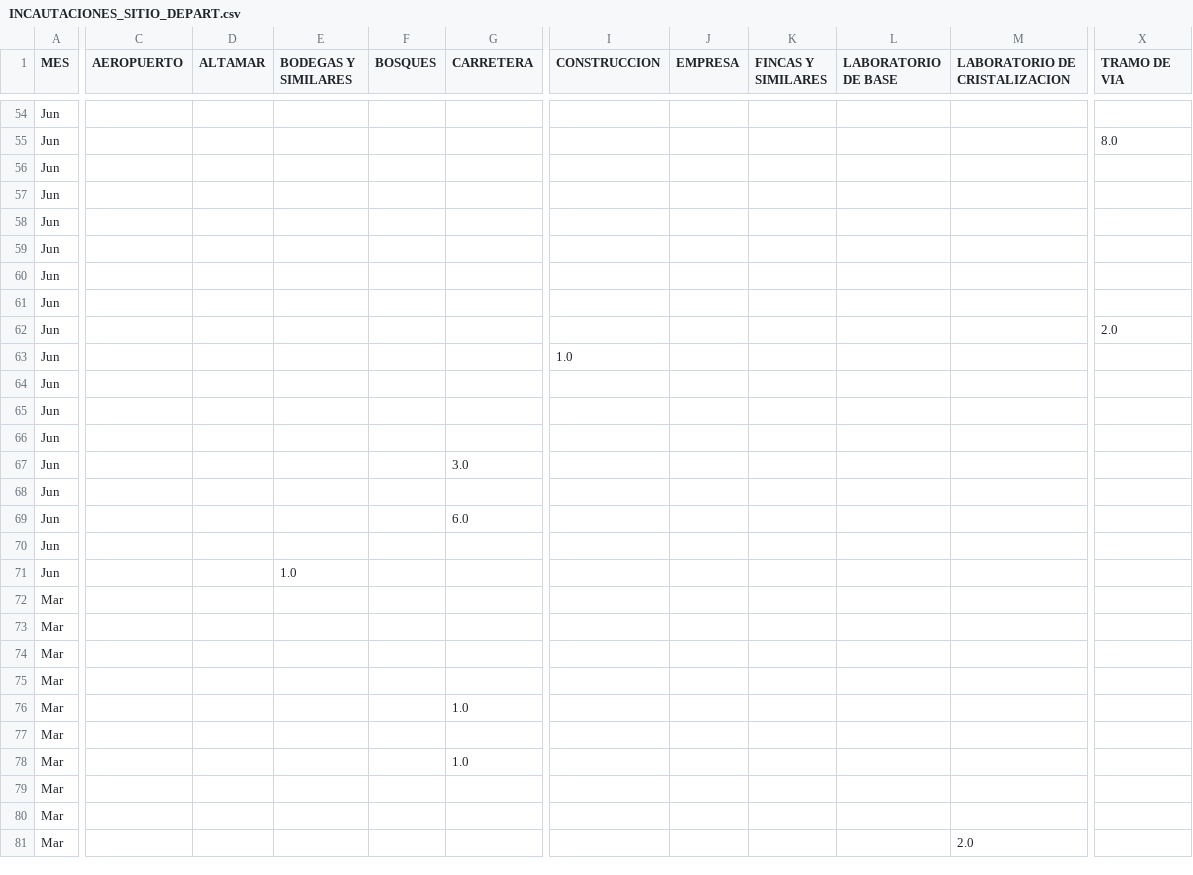
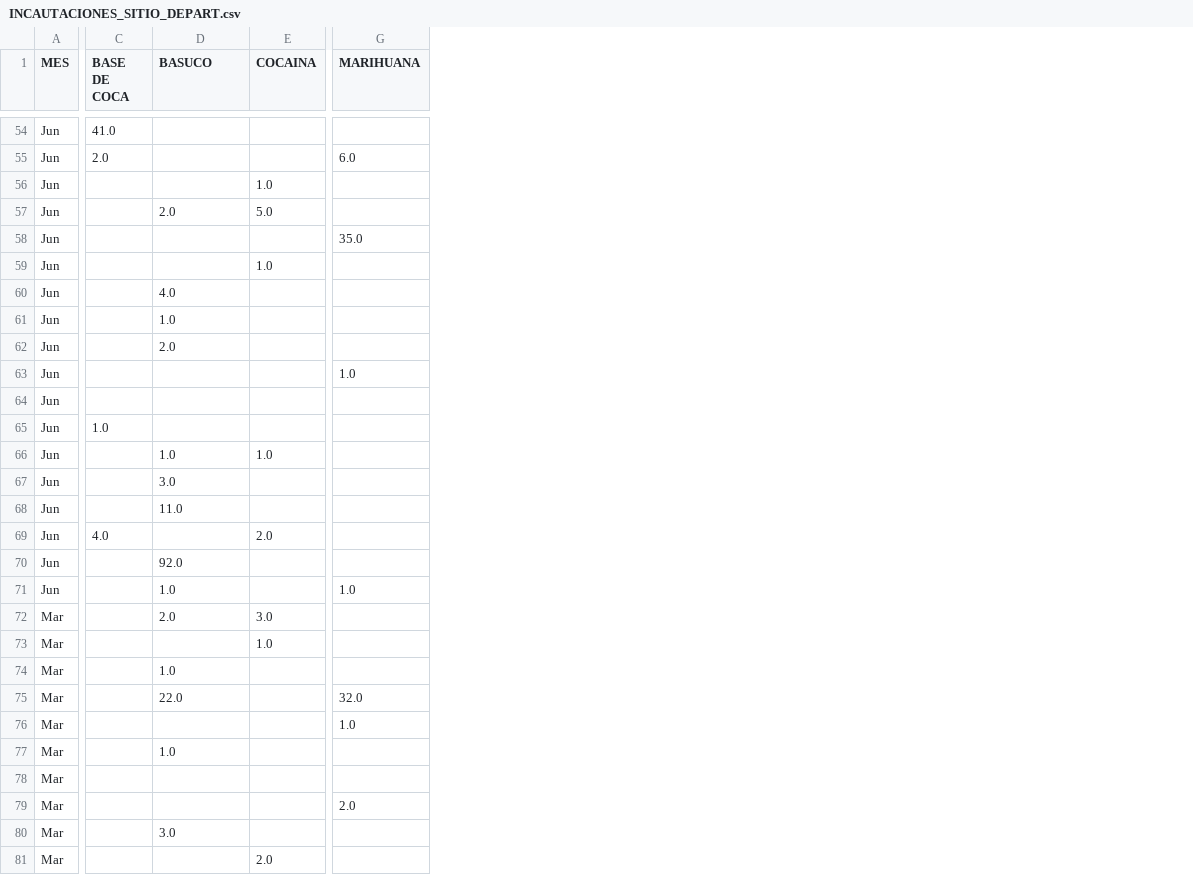
Before and after one commit to miguelfeijoo/IncautacionesColombia2018, a CSV file: DATOS/INCAUTACIONES_SITIO_DEPART.csv, drawn as a sheet; only a part is shown, gaps mark what is left out; removed rows and columns are numbered as before the commit, all else as after; rows hold the shown columns only; the diff covers the shown part only; the diff names each change by its address in the sheet, - before the commit and + after, or states it on an @@ line.

```diff
--- a/DATOS/INCAUTACIONES_SITIO_DEPART.csv
+++ b/DATOS/INCAUTACIONES_SITIO_DEPART.csv
-column C (AEROPUERTO), empty
-column D (ALTAMAR), empty
-column E (BODEGAS Y SIMILARES), row 71: 1.0
-column F (BOSQUES), empty
+column C (BASE DE COCA), rows 54-69: 41.0 | 2.0 |  |  |  |  |  |  |  |  |  | 1.0 |  |  |  | 4.0
+column E (COCAINA), rows 56-73: 1.0 | 5.0 |  | 1.0 |  |  |  |  |  |  | 1.0 |  |  | 2.0 |  |  | 3.0 | 1.0; row 81: 2.0
-column I (CONSTRUCCION), row 63: 1.0
-column J (EMPRESA), empty
-column K (FINCAS Y SIMILARES), empty
-column L (LABORATORIO DE BASE), empty
-column M (LABORATORIO DE CRISTALIZACION), row 81: 2.0
-D1: CARRETERA
+D1: BASUCO
-G1: TRAMO DE VIA
+G1: MARIHUANA
-G55 (MARIHUANA): 8.0
+G55 (MARIHUANA): 6.0
-D57 (BASUCO): (empty)
+D57 (BASUCO): 2.0
-G58 (MARIHUANA): (empty)
+G58 (MARIHUANA): 35.0
-D60 (BASUCO): (empty)
+D60 (BASUCO): 4.0
-D61 (BASUCO): (empty)
+D61 (BASUCO): 1.0
-D62 (BASUCO): (empty)
+D62 (BASUCO): 2.0
-G62 (MARIHUANA): 2.0
+G62 (MARIHUANA): (empty)
-G63 (MARIHUANA): (empty)
+G63 (MARIHUANA): 1.0
-D66 (BASUCO): (empty)
+D66 (BASUCO): 1.0
-D68 (BASUCO): (empty)
+D68 (BASUCO): 11.0
-D69 (BASUCO): 6.0
+D69 (BASUCO): (empty)
-D70 (BASUCO): (empty)
+D70 (BASUCO): 92.0
-D71 (BASUCO): (empty)
+D71 (BASUCO): 1.0
-G71 (MARIHUANA): (empty)
+G71 (MARIHUANA): 1.0
-D72 (BASUCO): (empty)
+D72 (BASUCO): 2.0
-D74 (BASUCO): (empty)
+D74 (BASUCO): 1.0
-D75 (BASUCO): (empty)
+D75 (BASUCO): 22.0
-G75 (MARIHUANA): (empty)
+G75 (MARIHUANA): 32.0
+row 76: Mar |  |  |  | 1.0
-row 78: Mar |  |  |  |  | 1.0
-G79 (MARIHUANA): (empty)
+G79 (MARIHUANA): 2.0
-D80 (BASUCO): (empty)
+D80 (BASUCO): 3.0
```
Also changed, not shown: 12 removed columns and 78 edited cells elsewhere in this file.
